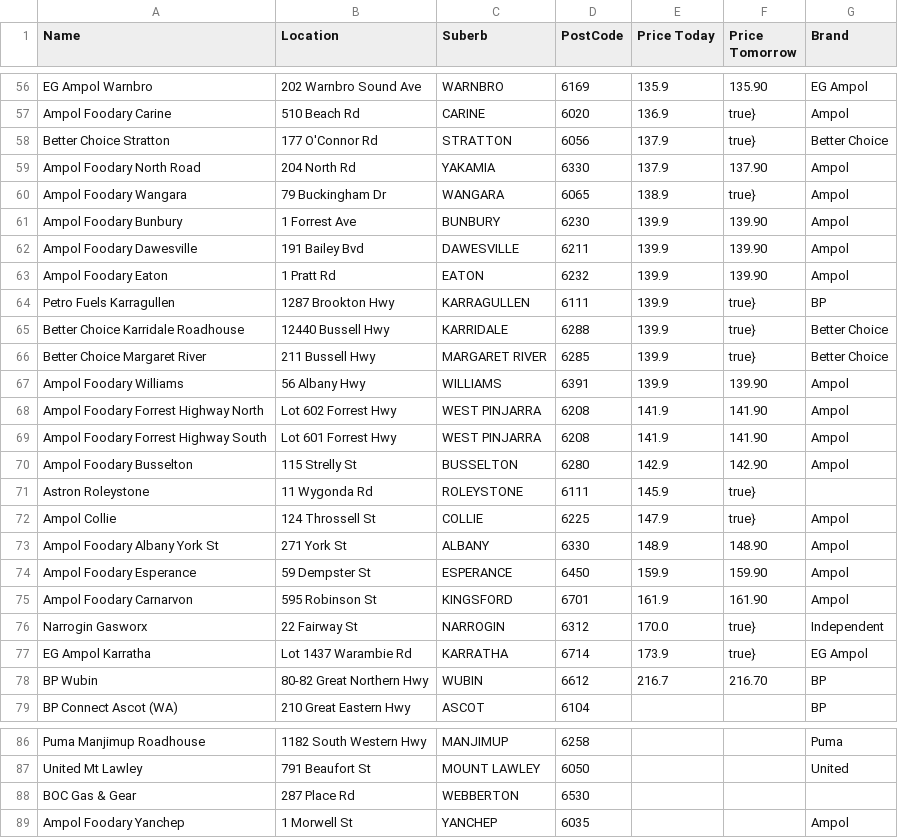
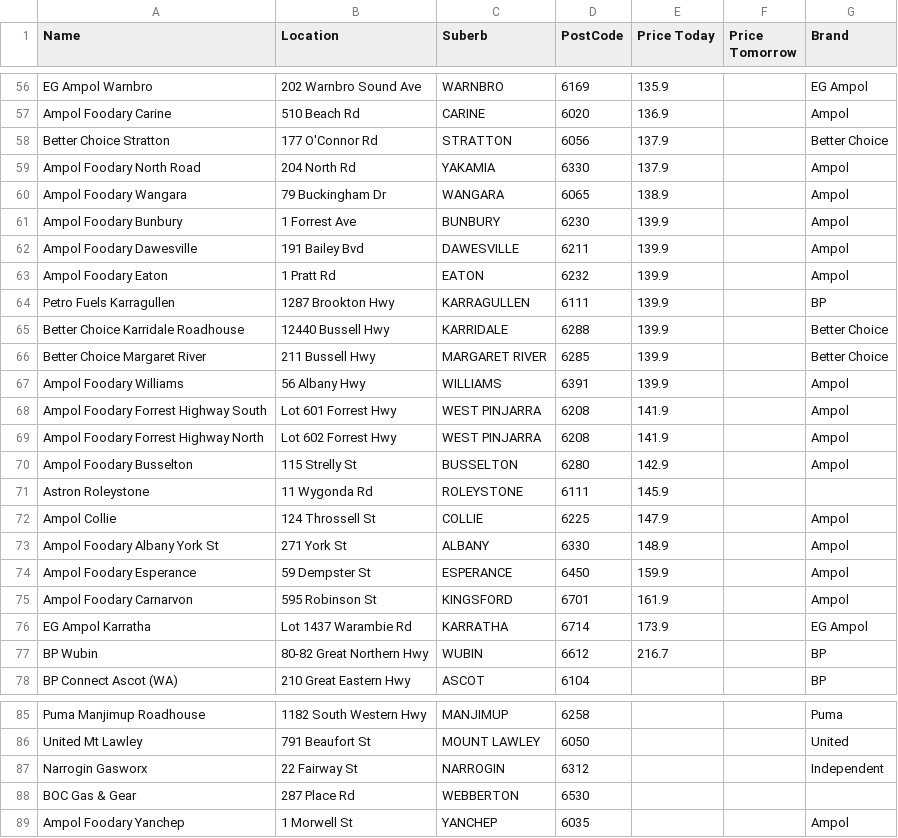
Before and after one commit to Luke3573/WaFuel, a CSV file: WaFuelLPG.csv, drawn as a sheet; only a part is shown, gaps mark what is left out; removed rows and columns are numbered as before the commit, all else as after; the diff covers the shown part only; the diff names each change by its address in the sheet, - before the commit and + after, or states it on an @@ line.

```diff
--- a/WaFuelLPG.csv
+++ b/WaFuelLPG.csv
-F56 (Price Tomorrow): 135.90
+F56 (Price Tomorrow): (empty)
-F57:F58 (Price Tomorrow): true}
+F57:F58 (Price Tomorrow): (empty)
-F59 (Price Tomorrow): 137.90
+F59 (Price Tomorrow): (empty)
-F60 (Price Tomorrow): true}
+F60 (Price Tomorrow): (empty)
-F61:F63 (Price Tomorrow): 139.90
+F61:F63 (Price Tomorrow): (empty)
-F64:F66 (Price Tomorrow): true}
+F64:F66 (Price Tomorrow): (empty)
-F67 (Price Tomorrow): 139.90
+F67 (Price Tomorrow): (empty)
-row 68: Ampol Foodary Forrest Highway North | Lot 602 Forrest Hwy | WEST PINJARRA | 6208 | 141.9 | 141.90 | Ampol
-F68 (Price Tomorrow): 141.90
+F68 (Price Tomorrow): (empty)
+row 69: Ampol Foodary Forrest Highway North | Lot 602 Forrest Hwy | WEST PINJARRA | 6208 | 141.9 |  | Ampol
-F70 (Price Tomorrow): 142.90
+F70 (Price Tomorrow): (empty)
-F71:F72 (Price Tomorrow): true}
+F71:F72 (Price Tomorrow): (empty)
-F73 (Price Tomorrow): 148.90
+F73 (Price Tomorrow): (empty)
-F74 (Price Tomorrow): 159.90
+F74 (Price Tomorrow): (empty)
-F75 (Price Tomorrow): 161.90
+F75 (Price Tomorrow): (empty)
-row 76: Narrogin Gasworx | 22 Fairway St | NARROGIN | 6312 | 170.0 | true} | Independent
-F76 (Price Tomorrow): true}
+F76 (Price Tomorrow): (empty)
-F77 (Price Tomorrow): 216.70
+F77 (Price Tomorrow): (empty)
+row 87: Narrogin Gasworx | 22 Fairway St | NARROGIN | 6312 |  |  | Independent
```
Also changed, not shown: 2 added rows, 2 removed rows and 52 edited cells elsewhere in this file, WaFuel95.csv, WaFuel98.csv, 2 other files.
